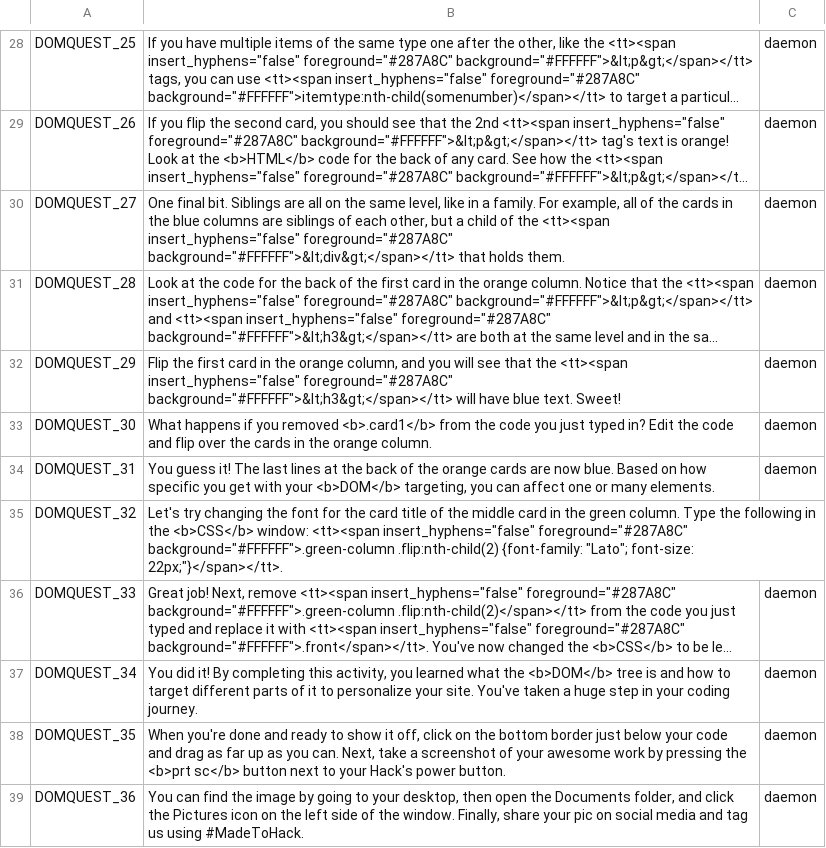
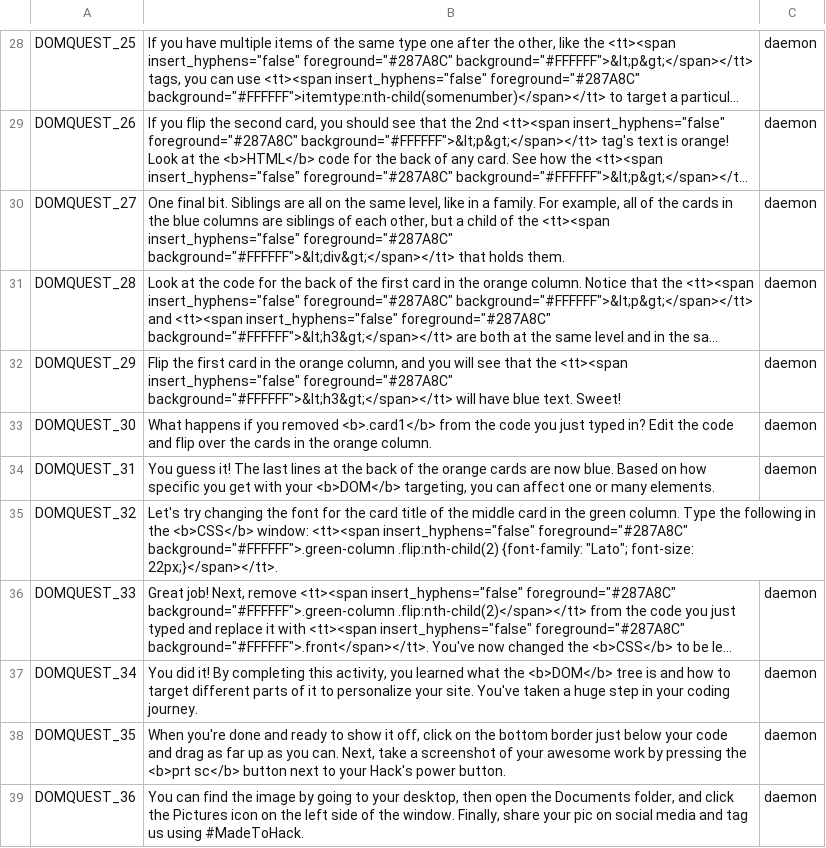
Before and after one commit to endlessm/clubhouse, a CSV file: data/quests_strings/domquest.csv, drawn as a sheet; only a part is shown, gaps mark what is left out; long unchanged cells end in …; the diff names each change by its address in the sheet, - before the commit and + after, or states it on an @@ line.

Commit message:
data: Update quests strings CSV
From sheets: all.

Quests requested for import: all.

```diff
--- a/data/quests_strings/domquest.csv
+++ b/data/quests_strings/domquest.csv
-B35: …"Lato"; font-size: 22px;"}</span></tt>.
+B35: …"Lato"; font-size: 22px;}</span></tt>.
```
